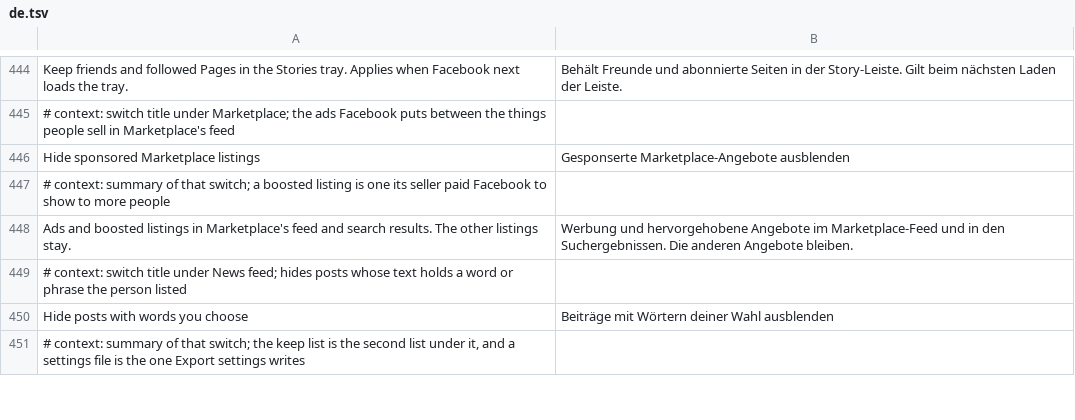
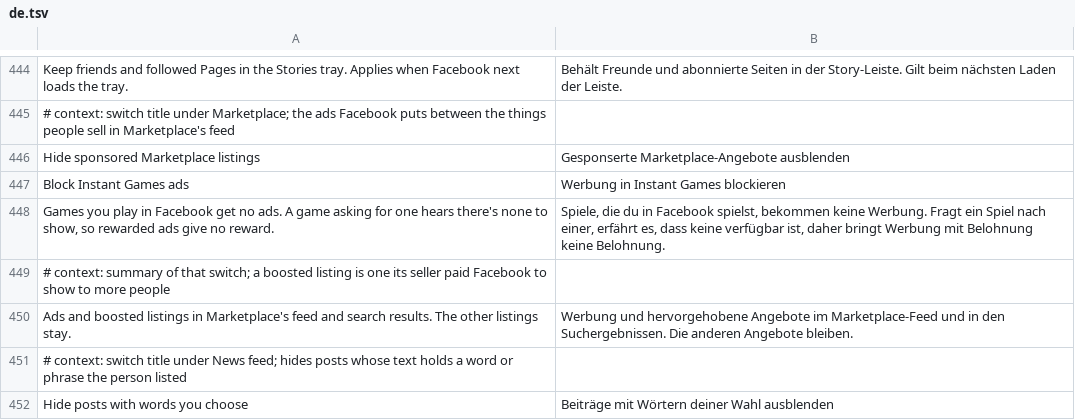
Before and after one commit to SA-SUJON/HushFacebook, a TSV file: extensions/shared/library/src/main/l10n/de.tsv, drawn as a sheet; only a part is shown, gaps mark what is left out; the shorter side is filled out with more unchanged rows; the diff names each change by its address in the sheet, - before the commit and + after, or states it on an @@ line.

Commit message:
feat(ads): add Block Instant Games ads
Instant Games reach Facebook's ad service through the game bridge's
postMessage, which none of the ad patches touched. The new default-on
patch hooks it first thing: for an ad message with the switch on, the
bridge rejects the game's promise with the SDK's own no-fill codes and
returns, so nothing is fetched and a rewarded ad grants nothing. Other
messages, and everything while off or paused, go on to Facebook.

Fixture-checked on 577, 580 and 581.

```diff
--- a/extensions/shared/library/src/main/l10n/de.tsv
+++ b/extensions/shared/library/src/main/l10n/de.tsv
+row 447: Block Instant Games ads | Werbung in Instant Games blockieren
+row 448: Games you play in Facebook get no ads. A game asking for one hears there's none to show, so rewarded ads give no reward. | Spiele, die du in Facebook spielst, bekommen keine Werbung. Fragt ein Spiel nach einer, erfährt es, dass keine verfügbar ist, daher bringt Werbung mit Belohnung keine Belohnung.
```
Also changed, not shown: extensions/shared/library/src/main/l10n/es.tsv, extensions/shared/library/src/main/l10n/in.tsv, 23 other files.
